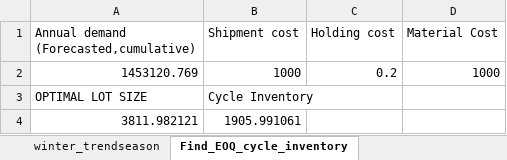
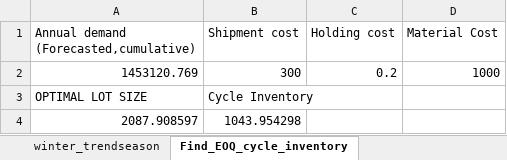
Before and after one commit to yuu511/python_excel_forecasting, an Excel workbook: phase3/generated_spreadsheet.xlsx, sheet Find_EOQ_cycle_inventory, drawn as a sheet; values as stored, in another font and other column widths than the file's, no borders; removed rows and columns are numbered as before the commit, all else as after; the diff names each change by its address in the sheet, - before the commit and + after, or states it on an @@ line.

```diff
--- a/phase3/generated_spreadsheet.xlsx (sheet Find_EOQ_cycle_inventory)
+++ b/phase3/generated_spreadsheet.xlsx (sheet Find_EOQ_cycle_inventory)
-B2 (Shipment cost): 1000
+B2 (Shipment cost): 300
-row 4: 3811.982121 | 1905.991061
+row 4: 2087.908597 | 1043.954298
```
Also changed, not shown: 3 other files.
